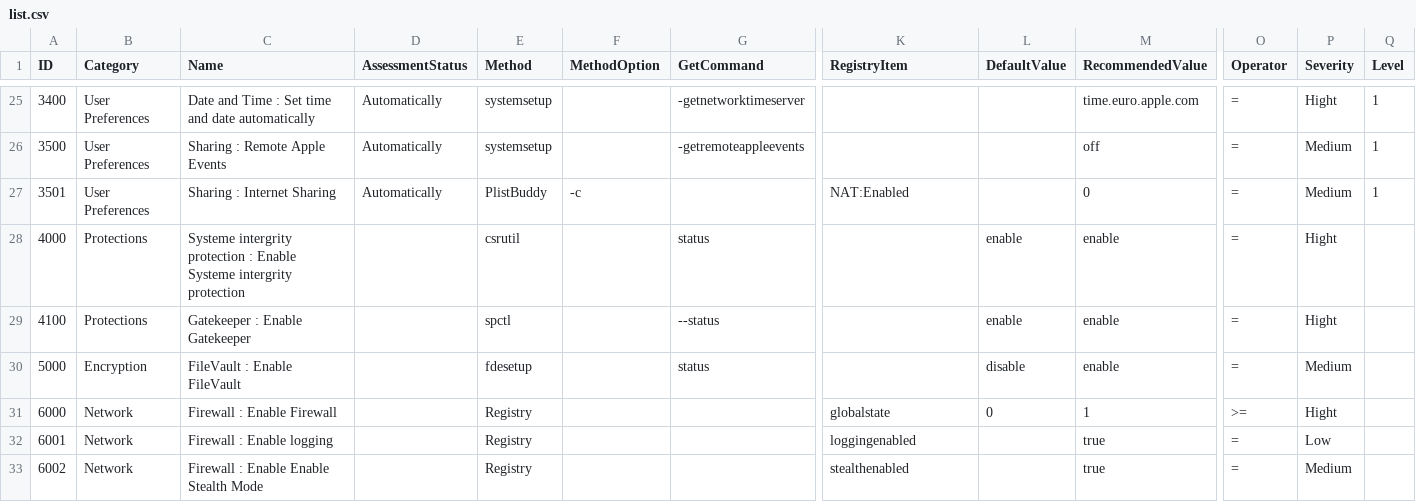
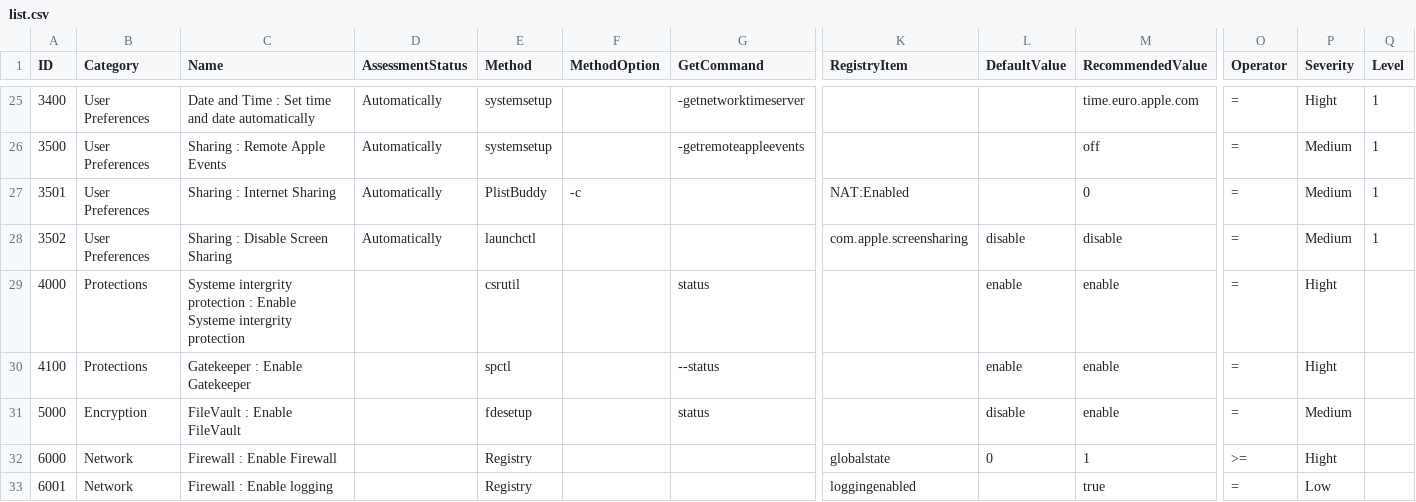
Before and after one commit to ataumo/macos_hardening, a CSV file: list.csv, drawn as a sheet; only a part is shown, gaps mark what is left out; the shorter side is filled out with more unchanged rows; rows hold the shown columns only; the diff names each change by its address in the sheet, - before the commit and + after, or states it on an @@ line.

Commit message:
Add 'Disable Screen Sharing' policy (3502)

```diff
--- a/list.csv
+++ b/list.csv
+row 28: 3502 | User Preferences | Sharing : Disable Screen Sharing | Automatically | launchctl |  |  | com.apple.screensharing | disable | disable | = | Medium | 1
```
